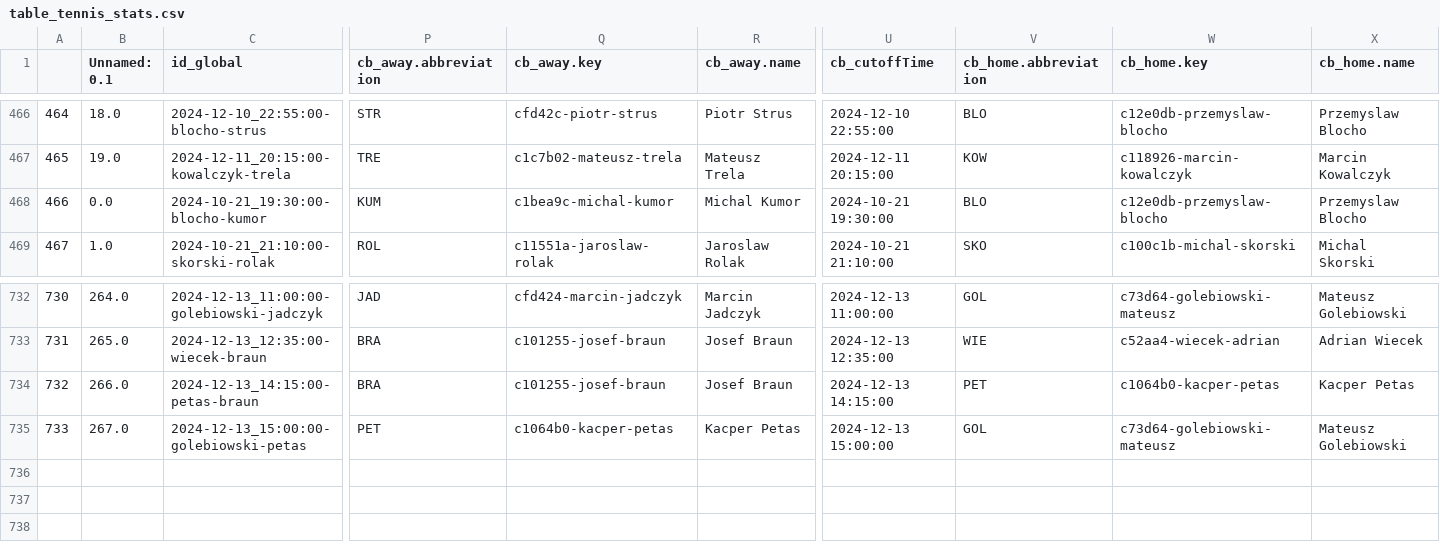
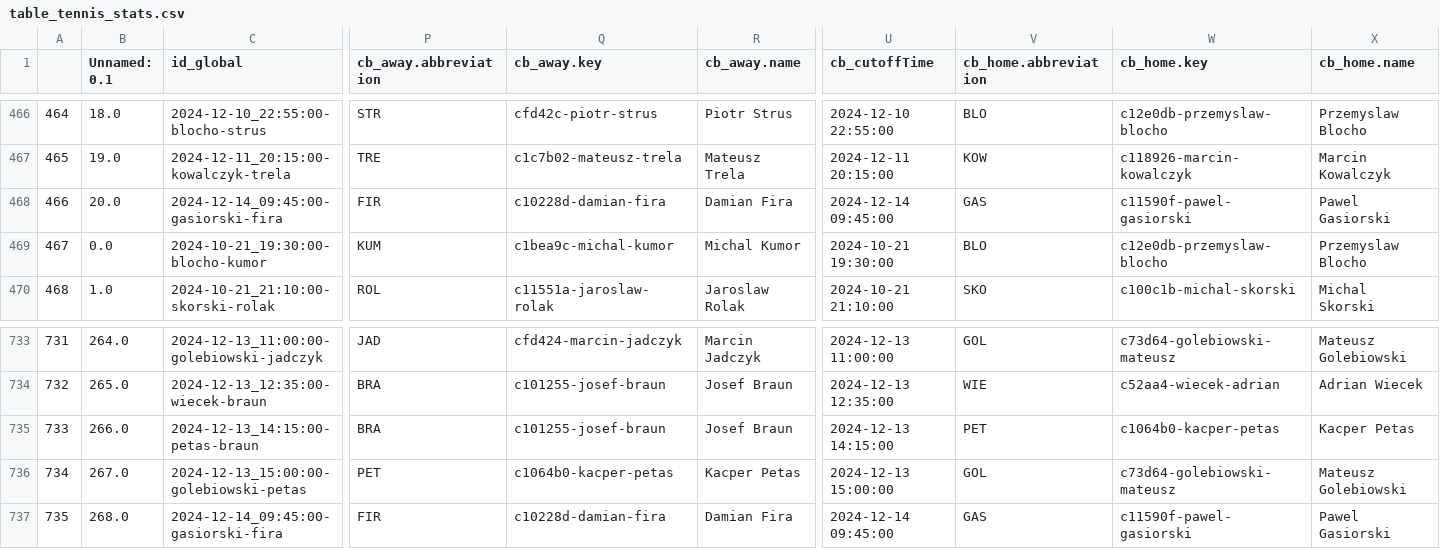
Before and after one commit to abelarregui/faustostats, a CSV file: faustostats/data/db/table_tennis_stats.csv, drawn as a sheet; only a part is shown, gaps mark what is left out; addresses are those after the commit; rows hold the shown columns only; the diff names each change by its address in the sheet, - before the commit and + after, or states it on an @@ line.

Commit message:
Add new stats

```diff
--- a/faustostats/data/db/table_tennis_stats.csv
+++ b/faustostats/data/db/table_tennis_stats.csv
+row 468: 466 | 20.0 | 2024-12-14_09:45:00-gasiorski-fira | FIR | c10228d-damian-fira | Damian Fira | 2024-12-14 09:45:00 | GAS | c11590f-pawel-gasiorski | Pawel Gasiorski
@@ column A renumbered between rows 469 and 736 @@
+row 737: 735 | 268.0 | 2024-12-14_09:45:00-gasiorski-fira | FIR | c10228d-damian-fira | Damian Fira | 2024-12-14 09:45:00 | GAS | c11590f-pawel-gasiorski | Pawel Gasiorski
```
